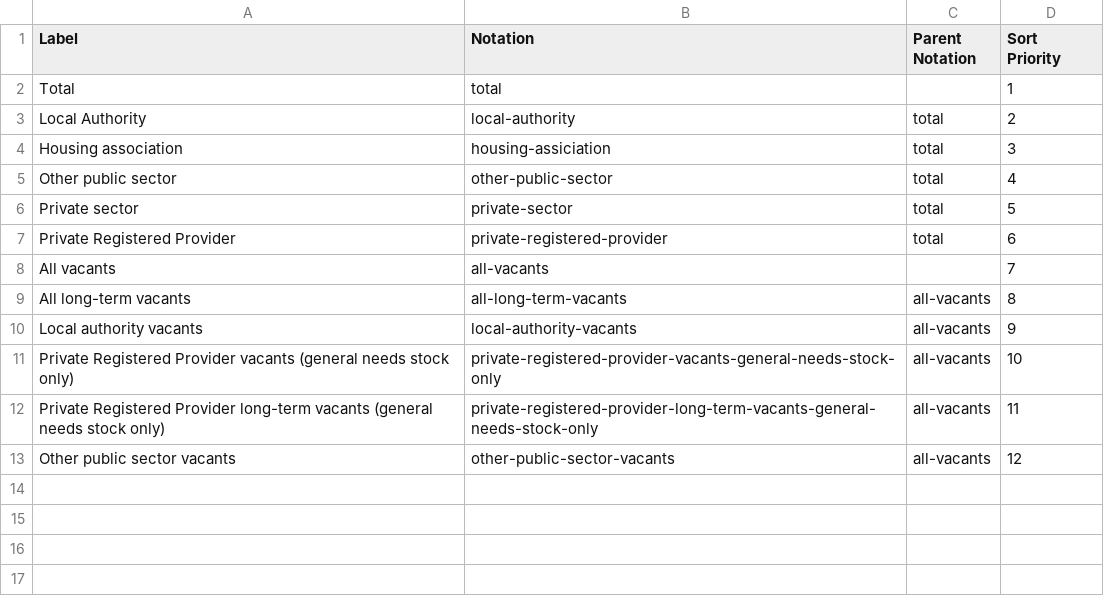
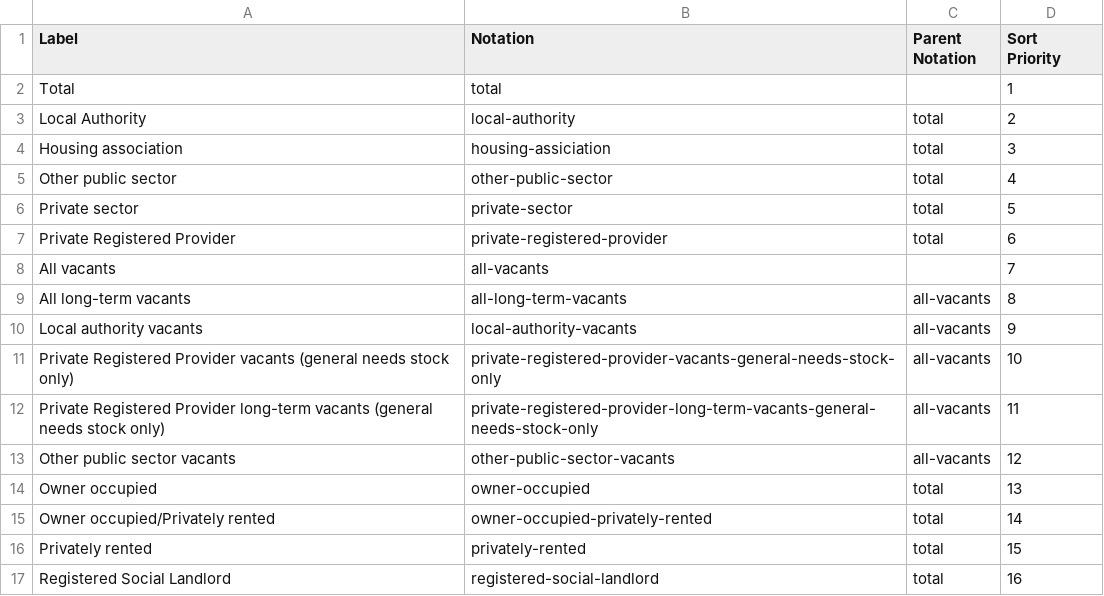
Before and after one commit to GSS-Cogs/ref_housing, a CSV file: codelists/tenure.csv, drawn as a sheet; the diff names each change by its address in the sheet, - before the commit and + after, or states it on an @@ line.

Commit message:
Update codelist

```diff
--- a/codelists/tenure.csv
+++ b/codelists/tenure.csv
+row 14: Owner occupied | owner-occupied | total | 13
+row 15: Owner occupied/Privately rented | owner-occupied-privately-rented | total | 14
+row 16: Privately rented | privately-rented | total | 15
+row 17: Registered Social Landlord | registered-social-landlord | total | 16
```
